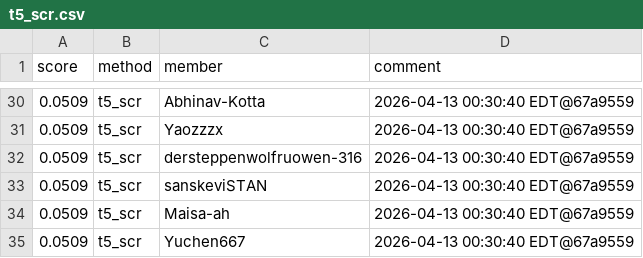
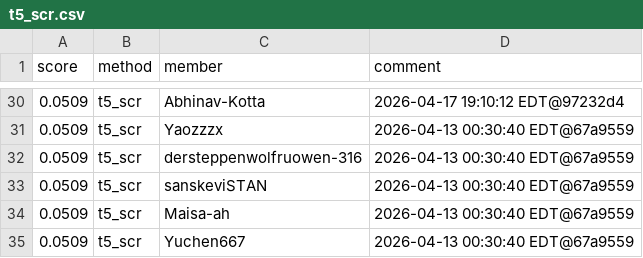
Before and after one commit to Cornell-Tech-CS5744-Spring-2026/leaderboards, a CSV file: a4/t5_scr.csv, drawn as a sheet; only a part is shown, gaps mark what is left out; the diff covers the shown part only.

```diff
--- a/a4/t5_scr.csv
+++ b/a4/t5_scr.csv
@@ -30,2 +30,2 @@ score,method,member,comment
-0.0509,t5_scr,Abhinav-Kotta,2026-04-13 00:30:40 EDT@67a9559
+0.0509,t5_scr,Abhinav-Kotta,2026-04-17 19:10:12 EDT@97232d4
 0.0509,t5_scr,Yaozzzx,2026-04-13 00:30:40 EDT@67a9559
```
Also changed, not shown: 13 added rows, 2 removed rows, 6 moved rows and 8 edited cells elsewhere in this file.
